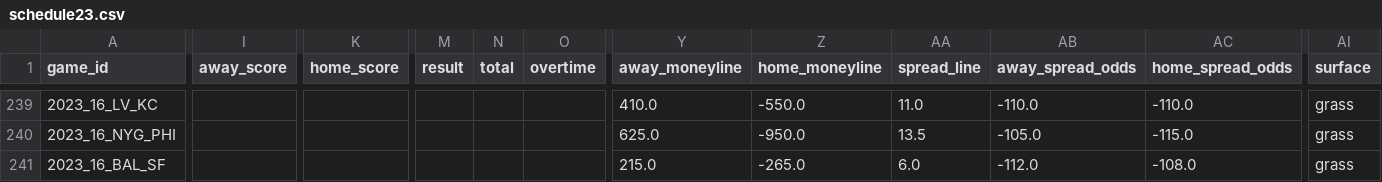
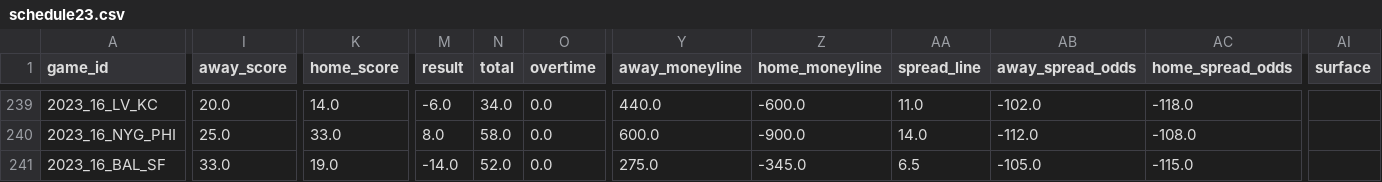
Before and after one commit to ChristopherDavisUCI/NFL2023-Simulation, a CSV file: schedules/schedule23.csv, drawn as a sheet; only a part is shown, gaps mark what is left out; the diff covers the shown part only; the diff names each change by its address in the sheet, - before the commit and + after, or states it on an @@ line.

```diff
--- a/schedules/schedule23.csv
+++ b/schedules/schedule23.csv
-I239 (away_score): (empty)
+I239 (away_score): 20.0
-K239 (home_score): (empty)
+K239 (home_score): 14.0
-M239 (result): (empty)
+M239 (result): -6.0
-N239 (total): (empty)
+N239 (total): 34.0
-O239:O241 (overtime): (empty)
+O239:O241 (overtime): 0.0
-Y239 (away_moneyline): 410.0
+Y239 (away_moneyline): 440.0
-Z239 (home_moneyline): -550.0
+Z239 (home_moneyline): -600.0
-AB239 (away_spread_odds): -110.0
+AB239 (away_spread_odds): -102.0
-AC239 (home_spread_odds): -110.0
+AC239 (home_spread_odds): -118.0
-AI239:AI241 (surface): grass
+AI239:AI241 (surface): (empty)
-I240 (away_score): (empty)
+I240 (away_score): 25.0
-K240 (home_score): (empty)
+K240 (home_score): 33.0
-M240 (result): (empty)
+M240 (result): 8.0
-N240 (total): (empty)
+N240 (total): 58.0
-Y240 (away_moneyline): 625.0
+Y240 (away_moneyline): 600.0
-Z240 (home_moneyline): -950.0
+Z240 (home_moneyline): -900.0
-AA240 (spread_line): 13.5
+AA240 (spread_line): 14.0
-AB240 (away_spread_odds): -105.0
+AB240 (away_spread_odds): -112.0
-AC240 (home_spread_odds): -115.0
+AC240 (home_spread_odds): -108.0
-I241 (away_score): (empty)
+I241 (away_score): 33.0
-K241 (home_score): (empty)
+K241 (home_score): 19.0
-M241 (result): (empty)
+M241 (result): -14.0
-N241 (total): (empty)
+N241 (total): 52.0
-Y241 (away_moneyline): 215.0
+Y241 (away_moneyline): 275.0
-Z241 (home_moneyline): -265.0
+Z241 (home_moneyline): -345.0
-AA241 (spread_line): 6.0
+AA241 (spread_line): 6.5
-AB241 (away_spread_odds): -112.0
+AB241 (away_spread_odds): -105.0
-AC241 (home_spread_odds): -108.0
+AC241 (home_spread_odds): -115.0
```
Also changed, not shown: 112 edited cells elsewhere in this file, data/pr.csv.
